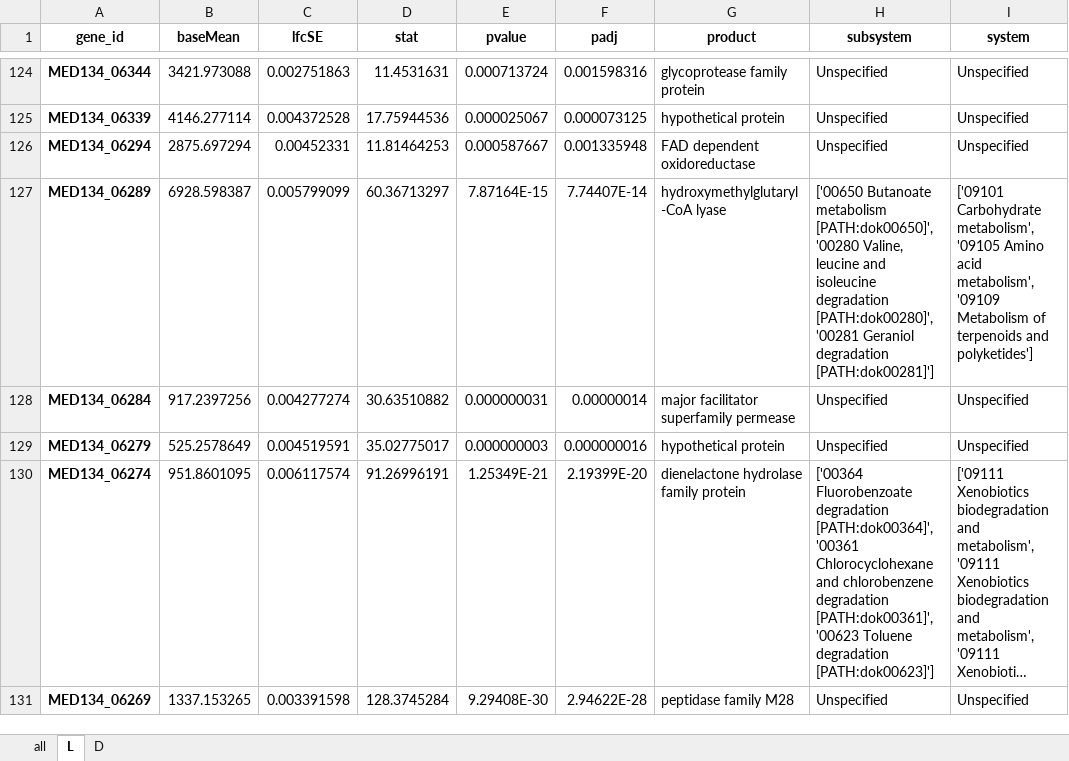
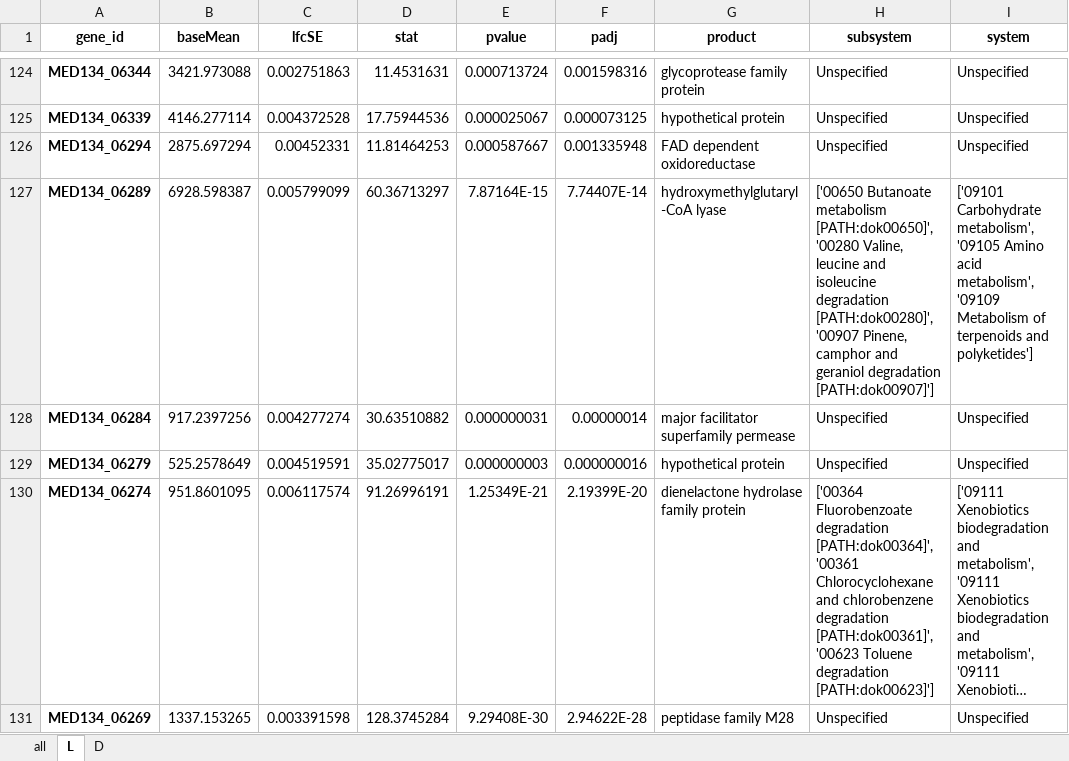
Before and after one commit to Robaina/Dokdonia, an Excel workbook: results/deseq_results/across_temperature_deseq2.xlsx, sheet L, drawn as a sheet; only a part is shown, gaps mark what is left out; long unchanged cells end in …; values as stored, in another font and other column widths than the file's, no borders; the diff names each change by its address in the sheet, - before the commit and + after, or states it on an @@ line.

```diff
--- a/results/deseq_results/across_temperature_deseq2.xlsx (sheet L)
+++ b/results/deseq_results/across_temperature_deseq2.xlsx (sheet L)
-H127 (subsystem): …degradation [PATH:dok00280]', '00281 Geraniol degradation [PATH:dok00281]']
+H127 (subsystem): …degradation [PATH:dok00280]', '00907 Pinene, camphor and geraniol degradation [PATH:dok00907]']
```
Also changed, not shown: sheet all, sheet D, results/deseq_results/light_dark_deseq2.xlsx, results/results_DE_L_D_and_across_T/DE_L_D_and_across_T_transcript_cell.xlsx, 30 other files.
